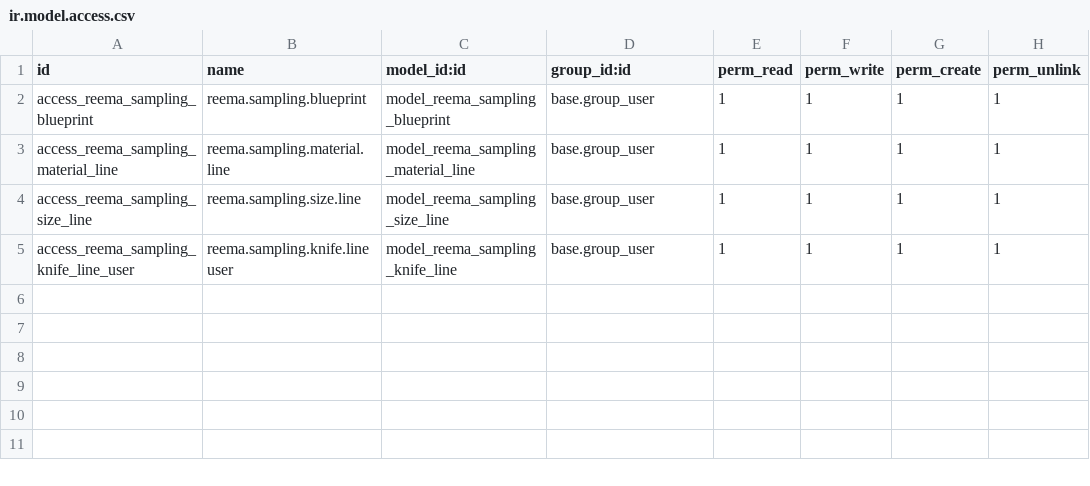
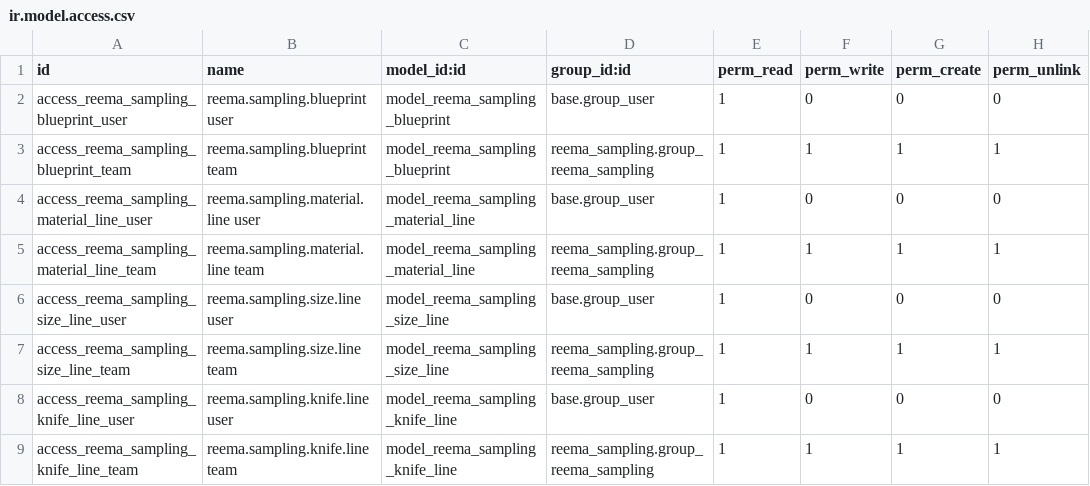
Before and after one commit to reematec/erpProject, a CSV file: custom_addons/reema_sampling/security/ir.model.access.csv, drawn as a sheet.

```diff
--- a/custom_addons/reema_sampling/security/ir.model.access.csv
+++ b/custom_addons/reema_sampling/security/ir.model.access.csv
@@ -1,5 +1,9 @@
 id,name,model_id:id,group_id:id,perm_read,perm_write,perm_create,perm_unlink
-access_reema_sampling_blueprint,reema.sampling.blueprint,model_reema_sampling_blueprint,base.group_user,1,1,1,1
-access_reema_sampling_material_line,reema.sampling.material.line,model_reema_sampling_material_line,base.group_user,1,1,1,1
-access_reema_sampling_size_line,reema.sampling.size.line,model_reema_sampling_size_line,base.group_user,1,1,1,1
-access_reema_sampling_knife_line_user,reema.sampling.knife.line user,model_reema_sampling_knife_line,base.group_user,1,1,1,1
+access_reema_sampling_blueprint_user,reema.sampling.blueprint user,model_reema_sampling_blueprint,base.group_user,1,0,0,0
+access_reema_sampling_blueprint_team,reema.sampling.blueprint team,model_reema_sampling_blueprint,reema_sampling.group_reema_sampling,1,1,1,1
+access_reema_sampling_material_line_user,reema.sampling.material.line user,model_reema_sampling_material_line,base.group_user,1,0,0,0
+access_reema_sampling_material_line_team,reema.sampling.material.line team,model_reema_sampling_material_line,reema_sampling.group_reema_sampling,1,1,1,1
+access_reema_sampling_size_line_user,reema.sampling.size.line user,model_reema_sampling_size_line,base.group_user,1,0,0,0
+access_reema_sampling_size_line_team,reema.sampling.size.line team,model_reema_sampling_size_line,reema_sampling.group_reema_sampling,1,1,1,1
+access_reema_sampling_knife_line_user,reema.sampling.knife.line user,model_reema_sampling_knife_line,base.group_user,1,0,0,0
+access_reema_sampling_knife_line_team,reema.sampling.knife.line team,model_reema_sampling_knife_line,reema_sampling.group_reema_sampling,1,1,1,1
```
Also changed, not shown: custom_addons/reema_mrp/security/ir.model.access.csv, 9 other files.
